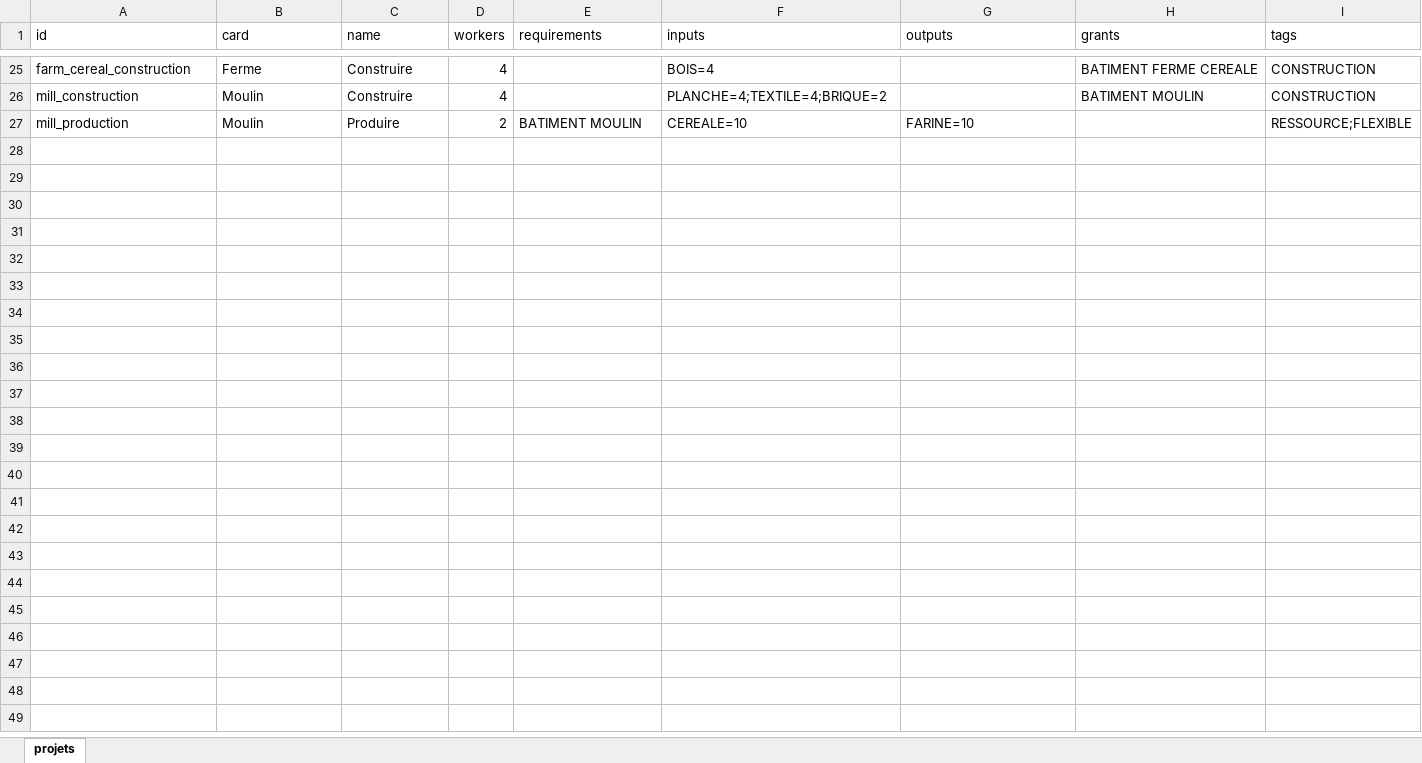
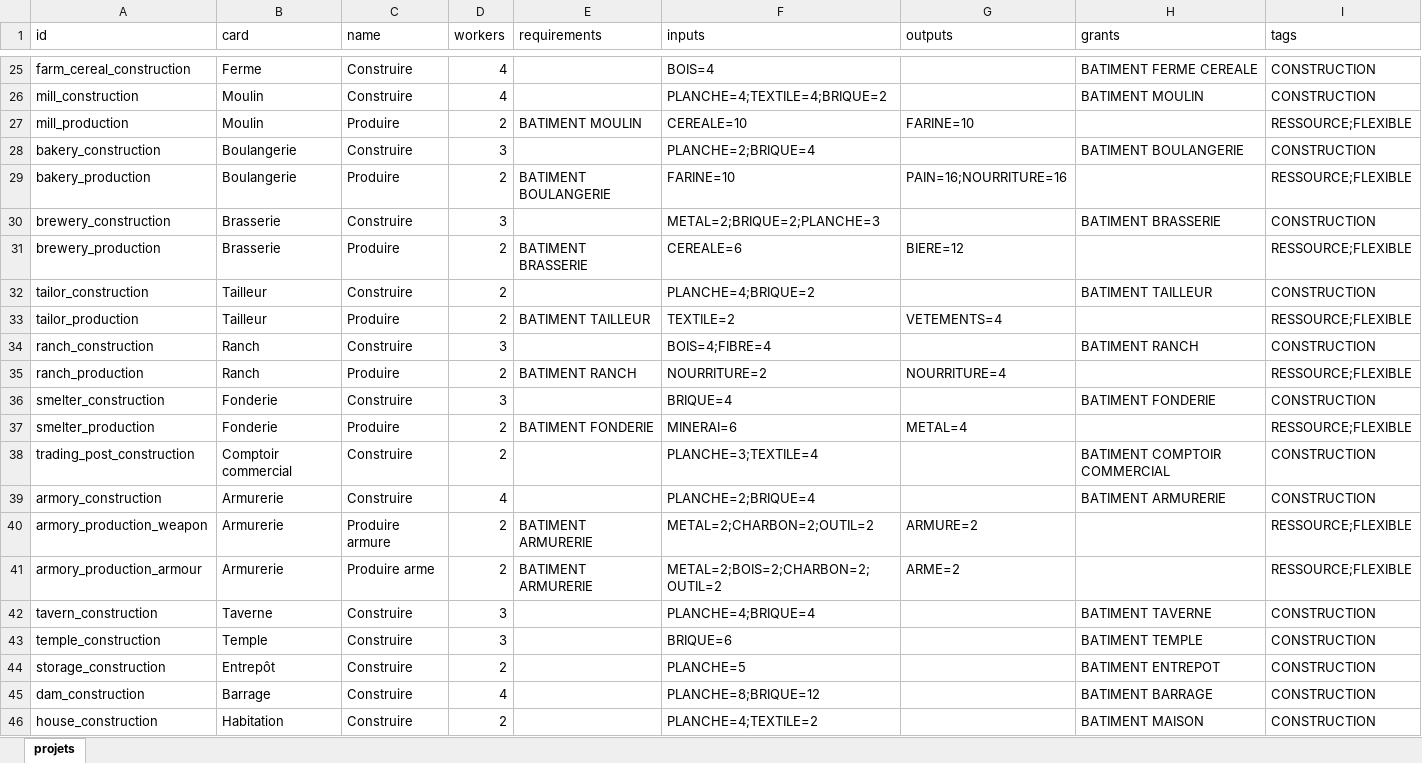
Before and after one commit to Nedland-ai/Braving-The-Storm-Balancer, an Excel workbook: data/projects.xlsx, sheet projets, drawn as a sheet; only a part is shown, gaps mark what is left out; values as stored, in another font and other column widths than the file's, no borders; the diff covers the shown part only; the diff names each change by its address in the sheet, - before the commit and + after, or states it on an @@ line.

Commit message:
Added remaining projects

```diff
--- a/data/projects.xlsx (sheet projets)
+++ b/data/projects.xlsx (sheet projets)
+row 28: bakery_construction | Boulangerie | Construire | 3 |  | PLANCHE=2;BRIQUE=4 |  | BATIMENT BOULANGERIE | CONSTRUCTION
+row 29: bakery_production | Boulangerie | Produire | 2 | BATIMENT BOULANGERIE | FARINE=10 | PAIN=16;NOURRITURE=16 |  | RESSOURCE;FLEXIBLE
+row 30: brewery_construction | Brasserie | Construire | 3 |  | METAL=2;BRIQUE=2;PLANCHE=3 |  | BATIMENT BRASSERIE | CONSTRUCTION
+row 31: brewery_production | Brasserie | Produire | 2 | BATIMENT BRASSERIE | CEREALE=6 | BIERE=12 |  | RESSOURCE;FLEXIBLE
+row 32: tailor_construction | Tailleur | Construire | 2 |  | PLANCHE=4;BRIQUE=2 |  | BATIMENT TAILLEUR | CONSTRUCTION
+row 33: tailor_production | Tailleur | Produire | 2 | BATIMENT TAILLEUR | TEXTILE=2 | VETEMENTS=4 |  | RESSOURCE;FLEXIBLE
+row 34: ranch_construction | Ranch | Construire | 3 |  | BOIS=4;FIBRE=4 |  | BATIMENT RANCH | CONSTRUCTION
+row 35: ranch_production | Ranch | Produire | 2 | BATIMENT RANCH | NOURRITURE=2 | NOURRITURE=4 |  | RESSOURCE;FLEXIBLE
+row 36: smelter_construction | Fonderie | Construire | 3 |  | BRIQUE=4 |  | BATIMENT FONDERIE | CONSTRUCTION
+row 37: smelter_production | Fonderie | Produire | 2 | BATIMENT FONDERIE | MINERAI=6 | METAL=4 |  | RESSOURCE;FLEXIBLE
+row 38: trading_post_construction | Comptoir commercial | Construire | 2 |  | PLANCHE=3;TEXTILE=4 |  | BATIMENT COMPTOIR COMMERCIAL | CONSTRUCTION
+row 39: armory_construction | Armurerie | Construire | 4 |  | PLANCHE=2;BRIQUE=4 |  | BATIMENT ARMURERIE | CONSTRUCTION
+row 40: armory_production_weapon | Armurerie | Produire armure | 2 | BATIMENT ARMURERIE | METAL=2;CHARBON=2;OUTIL=2 | ARMURE=2 |  | RESSOURCE;FLEXIBLE
+row 41: armory_production_armour | Armurerie | Produire arme | 2 | BATIMENT ARMURERIE | METAL=2;BOIS=2;CHARBON=2;OUTIL=2 | ARME=2 |  | RESSOURCE;FLEXIBLE
+row 42: tavern_construction | Taverne | Construire | 3 |  | PLANCHE=4;BRIQUE=4 |  | BATIMENT TAVERNE | CONSTRUCTION
+row 43: temple_construction | Temple | Construire | 3 |  | BRIQUE=6 |  | BATIMENT TEMPLE | CONSTRUCTION
+row 44: storage_construction | Entrepôt | Construire | 2 |  | PLANCHE=5 |  | BATIMENT ENTREPOT | CONSTRUCTION
+row 45: dam_construction | Barrage | Construire | 4 |  | PLANCHE=8;BRIQUE=12 |  | BATIMENT BARRAGE | CONSTRUCTION
+row 46: house_construction | Habitation | Construire | 2 |  | PLANCHE=4;TEXTILE=2 |  | BATIMENT MAISON | CONSTRUCTION
```
Also changed, not shown: 26 added rows and 4 edited cells elsewhere in this sheet, 2 other files.
